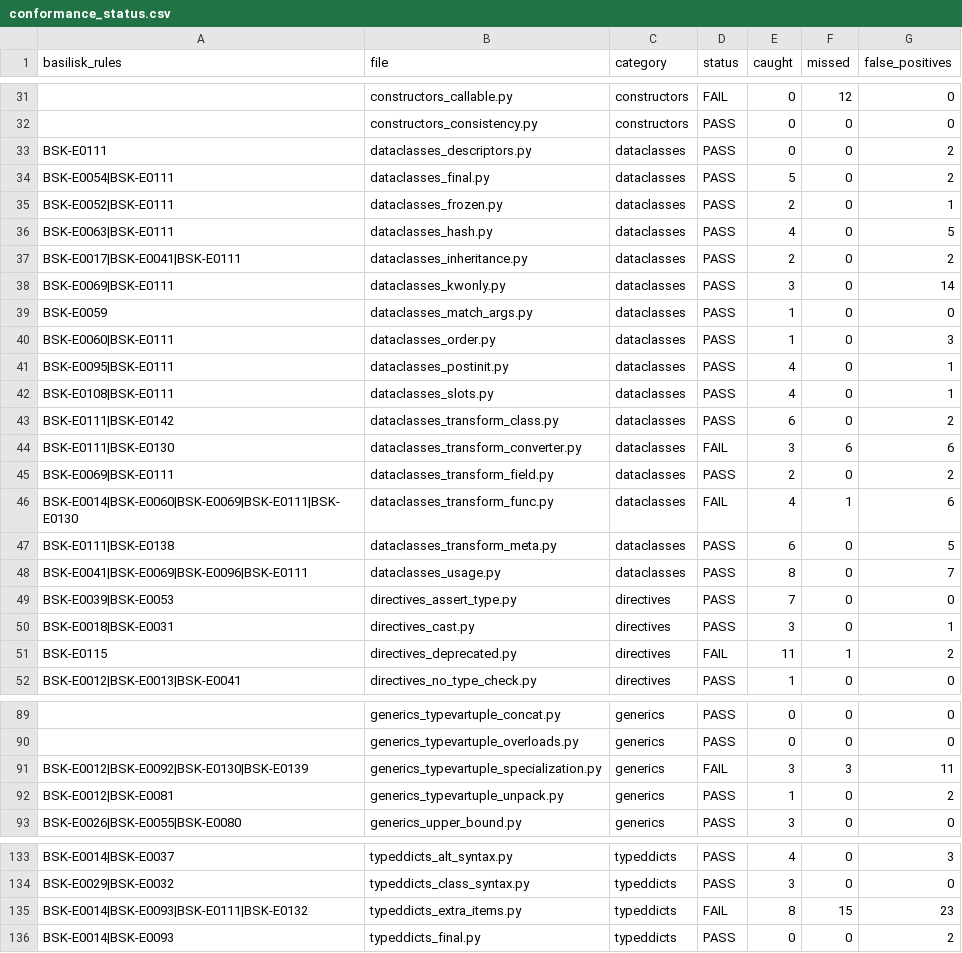
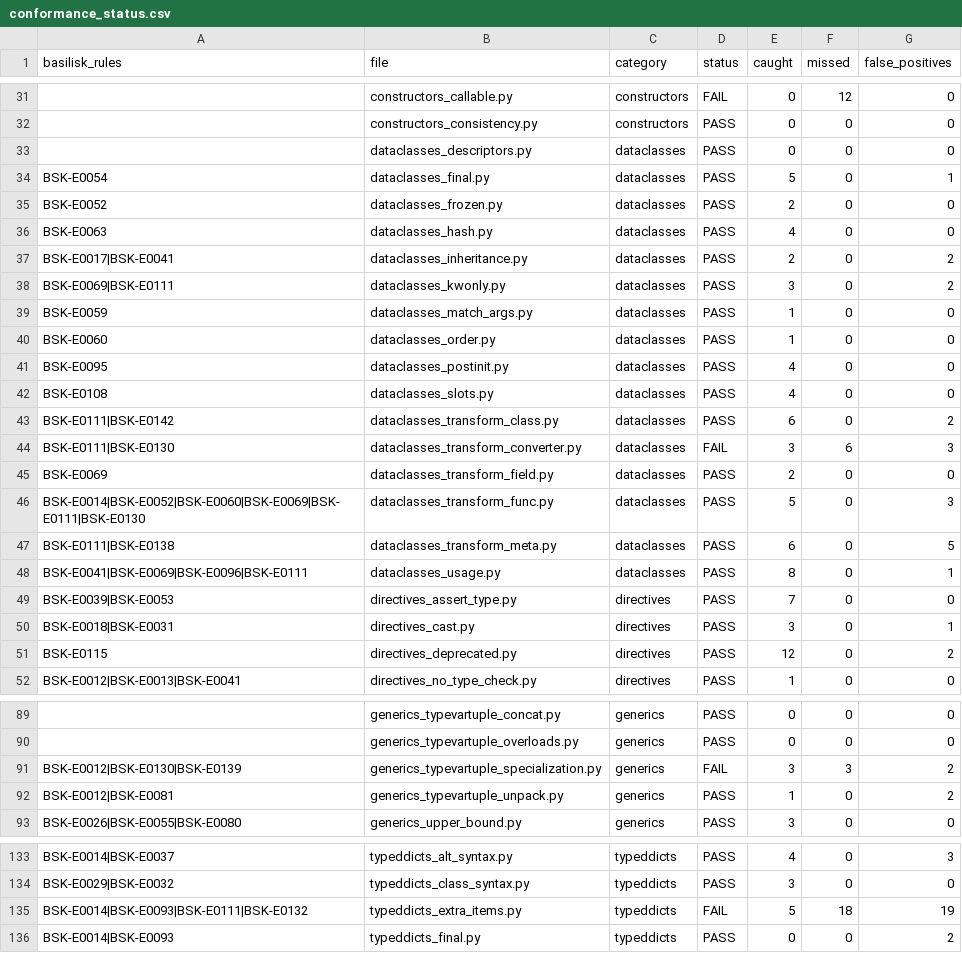
Before and after one commit to Nimblesite/Basilisk, a CSV file: conformance/conformance_status.csv, drawn as a sheet; only a part is shown, gaps mark what is left out; the diff covers the shown part only; the diff names each change by its address in the sheet, - before the commit and + after, or states it on an @@ line.

Commit message:
Conformance fixes

```diff
--- a/conformance/conformance_status.csv
+++ b/conformance/conformance_status.csv
-A33 (basilisk_rules): BSK-E0111
+A33 (basilisk_rules): (empty)
-G33 (false_positives): 2
+G33 (false_positives): 0
-A34 (basilisk_rules): BSK-E0054|BSK-E0111
+A34 (basilisk_rules): BSK-E0054
-G34 (false_positives): 2
+G34 (false_positives): 1
-A35 (basilisk_rules): BSK-E0052|BSK-E0111
+A35 (basilisk_rules): BSK-E0052
-G35 (false_positives): 1
+G35 (false_positives): 0
-A36 (basilisk_rules): BSK-E0063|BSK-E0111
+A36 (basilisk_rules): BSK-E0063
-G36 (false_positives): 5
+G36 (false_positives): 0
-A37 (basilisk_rules): BSK-E0017|BSK-E0041|BSK-E0111
+A37 (basilisk_rules): BSK-E0017|BSK-E0041
-G38 (false_positives): 14
+G38 (false_positives): 2
-A40 (basilisk_rules): BSK-E0060|BSK-E0111
+A40 (basilisk_rules): BSK-E0060
-G40 (false_positives): 3
+G40 (false_positives): 0
-A41 (basilisk_rules): BSK-E0095|BSK-E0111
+A41 (basilisk_rules): BSK-E0095
-G41:G42 (false_positives): 1
+G41:G42 (false_positives): 0
-A42 (basilisk_rules): BSK-E0108|BSK-E0111
+A42 (basilisk_rules): BSK-E0108
-G44 (false_positives): 6
+G44 (false_positives): 3
-A45 (basilisk_rules): BSK-E0069|BSK-E0111
+A45 (basilisk_rules): BSK-E0069
-G45 (false_positives): 2
+G45 (false_positives): 0
-A46 (basilisk_rules): BSK-E0014|BSK-E0060|BSK-E0069|BSK-E0111|BSK-E0130
+A46 (basilisk_rules): BSK-E0014|BSK-E0052|BSK-E0060|BSK-E0069|BSK-E0111|BSK-E0130
-D46 (status): FAIL
+D46 (status): PASS
-E46 (caught): 4
+E46 (caught): 5
-F46 (missed): 1
+F46 (missed): 0
-G46 (false_positives): 6
+G46 (false_positives): 3
-G48 (false_positives): 7
+G48 (false_positives): 1
-D51 (status): FAIL
+D51 (status): PASS
-E51 (caught): 11
+E51 (caught): 12
-F51 (missed): 1
+F51 (missed): 0
-A91 (basilisk_rules): BSK-E0012|BSK-E0092|BSK-E0130|BSK-E0139
+A91 (basilisk_rules): BSK-E0012|BSK-E0130|BSK-E0139
-G91 (false_positives): 11
+G91 (false_positives): 2
-E135 (caught): 8
+E135 (caught): 5
-F135 (missed): 15
+F135 (missed): 18
-G135 (false_positives): 23
+G135 (false_positives): 19
```
Also changed, not shown: 10 edited cells elsewhere in this file, 14 other files.
